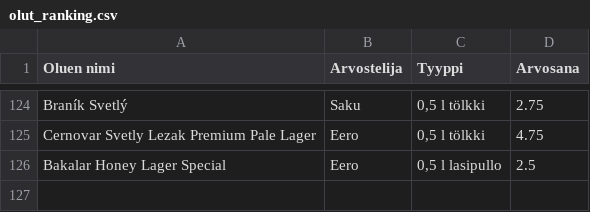
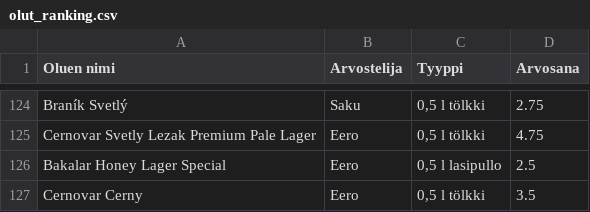
Before and after one commit to saqfromchurchvillage/streamlit, a CSV file: olut_ranking.csv, drawn as a sheet; only a part is shown, gaps mark what is left out.

Commit message:
Update CSV file

```diff
--- a/olut_ranking.csv
+++ b/olut_ranking.csv
@@ -126 +126,2 @@ Cernovar Svetly Lezak Premium Pale Lager,Eero,"0,5 l tölkki",4.75
 Bakalar Honey Lager Special,Eero,"0,5 l lasipullo",2.5
+Cernovar Cerny,Eero,"0,5 l tölkki",3.5
```
